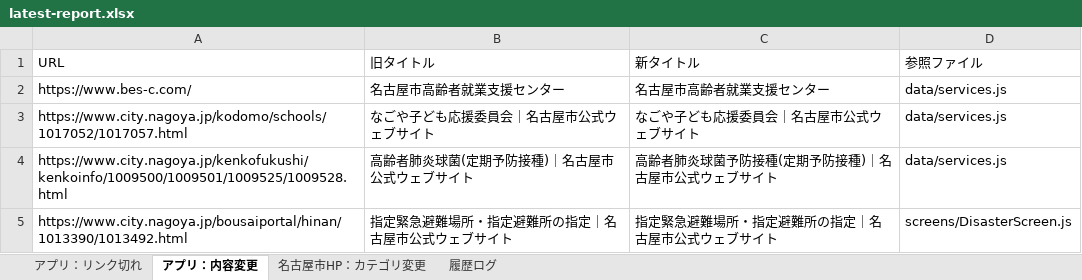
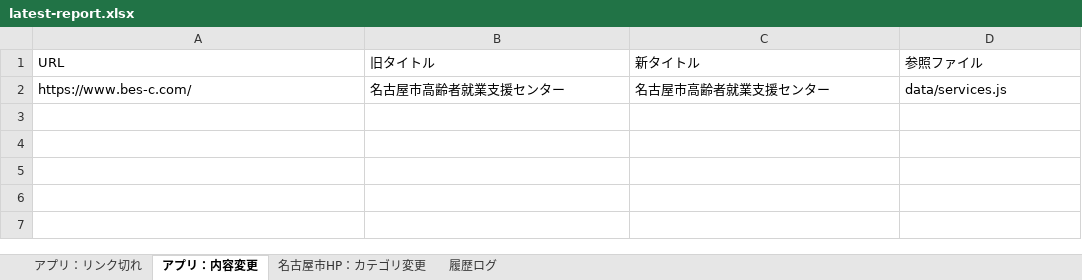
Before and after one commit to anishihara-prog/NagoyaApp, an Excel workbook: reports/latest-report.xlsx, sheet アプリ：内容変更, drawn as a sheet; values as stored, in another font and other column widths than the file's, no borders; the diff names each change by its address in the sheet, - before the commit and + after, or states it on an @@ line.

```diff
--- a/reports/latest-report.xlsx (sheet アプリ：内容変更)
+++ b/reports/latest-report.xlsx (sheet アプリ：内容変更)
-row 3: https://www.city.nagoya.jp/kodomo/schools/1017052/1017057.html | なごや子ども応援委員会｜名古屋市公式ウェブサイト | なごや子ども応援委員会｜名古屋市公式ウェブサイト | data/services.js
-row 4: https://www.city.nagoya.jp/kenkofukushi/kenkoinfo/1009500/1009501/1009525/1009528.html | 高齢者肺炎球菌(定期予防接種)｜名古屋市公式ウェブサイト | 高齢者肺炎球菌予防接種(定期予防接種)｜名古屋市公式ウェブサイト | data/services.js
-row 5: https://www.city.nagoya.jp/bousaiportal/hinan/1013390/1013492.html | 指定緊急避難場所・指定避難所の指定｜名古屋市公式ウェブサイト | 指定緊急避難場所・指定避難所の指定｜名古屋市公式ウェブサイト | screens/DisasterScreen.js
```
Also changed, not shown: sheet 履歴ログ, sheet 名古屋市HP：カテゴリ変更, 2 other files.
